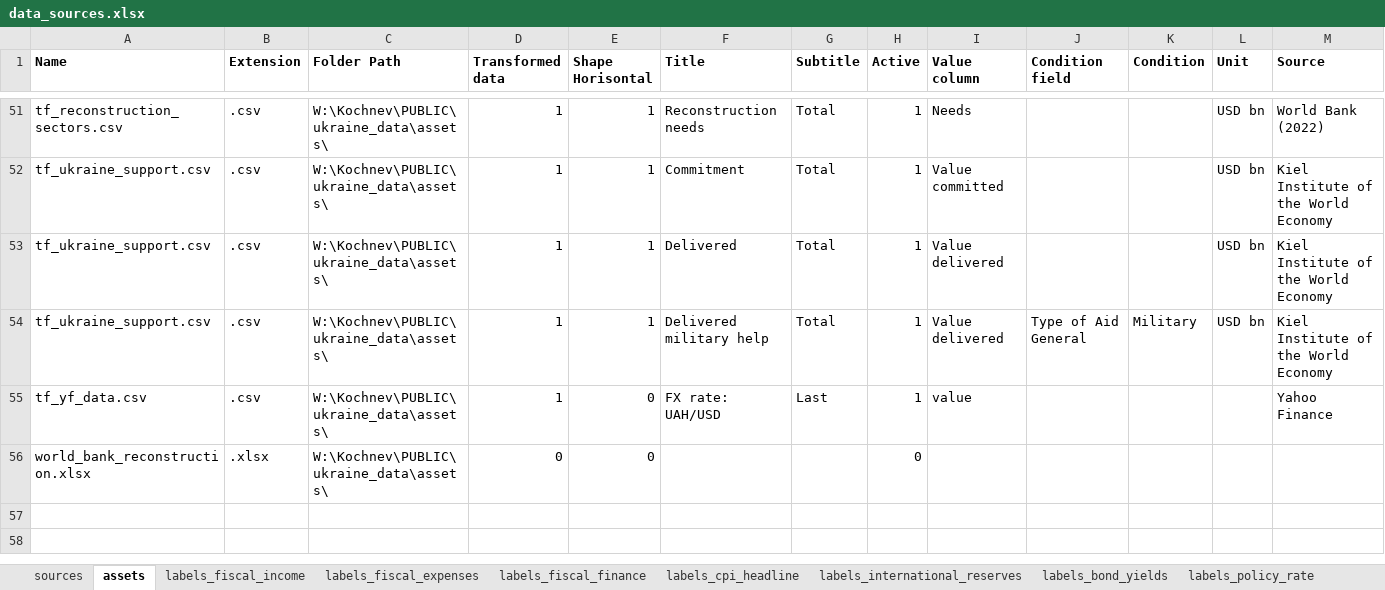
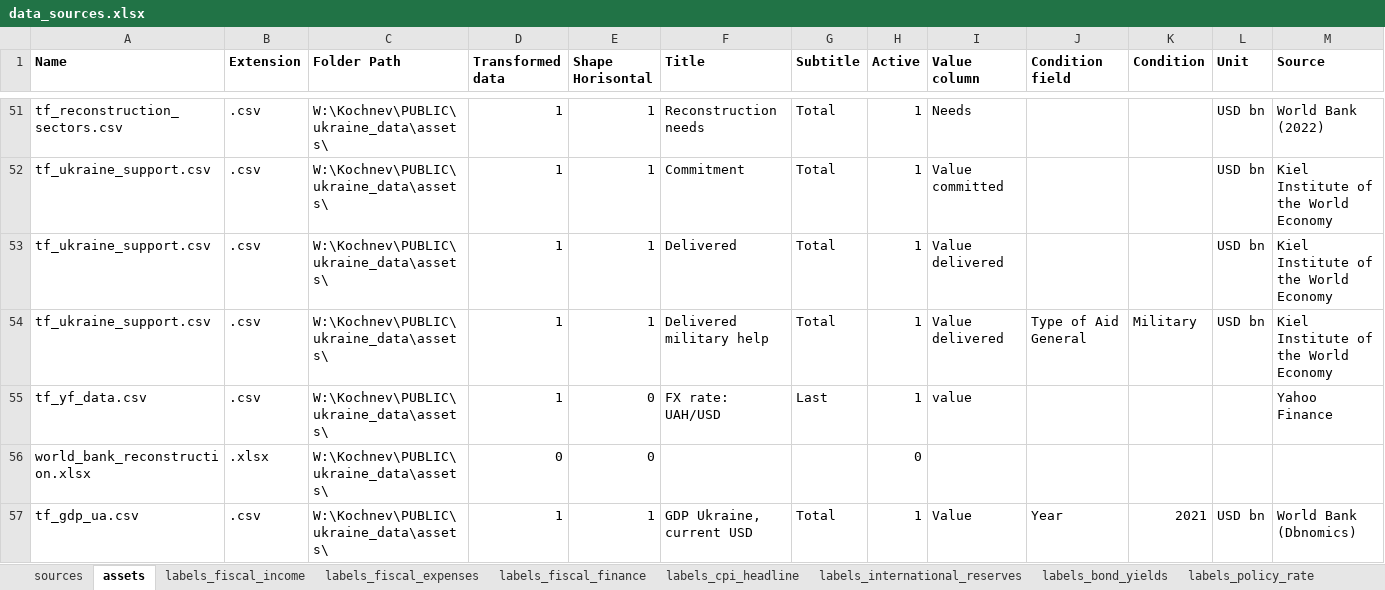
Before and after one commit to artkochnev/ukraine_dashboard, an Excel workbook: assets/data_sources.xlsx, sheet assets, drawn as a sheet; only a part is shown, gaps mark what is left out; values as stored, in another font and other column widths than the file's, no borders; rows hold the shown columns only; the diff names each change by its address in the sheet, - before the commit and + after, or states it on an @@ line.

```diff
--- a/assets/data_sources.xlsx (sheet assets)
+++ b/assets/data_sources.xlsx (sheet assets)
+row 57: tf_gdp_ua.csv | .csv | W:\Kochnev\PUBLIC\ukraine_data\assets\ | 1 | 1 | GDP Ukraine, current USD | Total | 1 | Value | Year | 2021 | USD bn | World Bank (Dbnomics)
```
Also changed, not shown: assets/text.xlsx, 44 other files.
